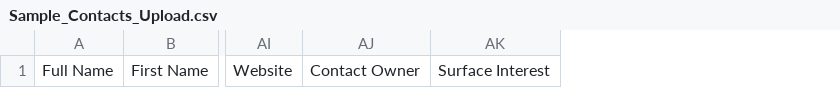
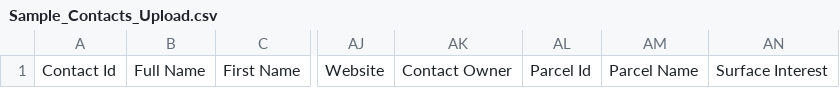
Before and after one commit to asim-shahid/m1, a CSV file: public/downloadables/Sample_Contacts_Upload.csv, drawn as a sheet; only a part is shown, gaps mark what is left out; the diff names each change by its address in the sheet, - before the commit and + after, or states it on an @@ line.

Commit message:
new sample data grid per design

```diff
--- a/public/downloadables/Sample_Contacts_Upload.csv
+++ b/public/downloadables/Sample_Contacts_Upload.csv
+column A, row 1: Contact Id
+column AL, row 1: Parcel Id
+column AM, row 1: Parcel Name
```
Also changed, not shown: 2 other files.
